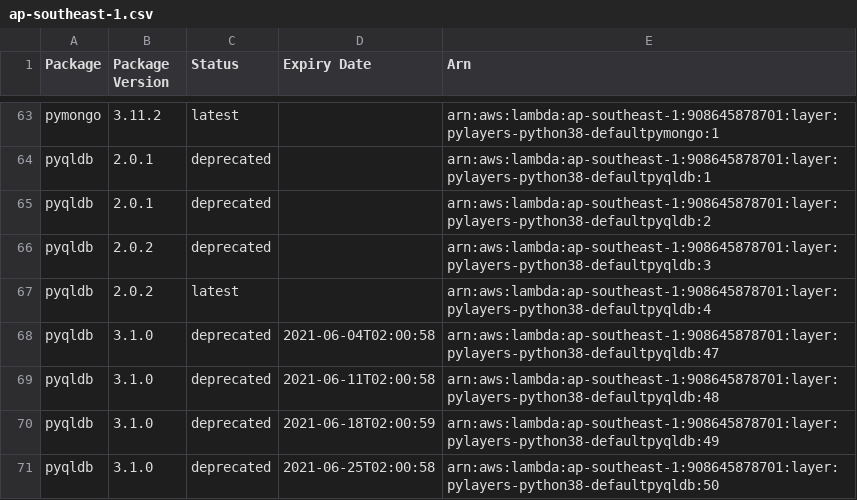
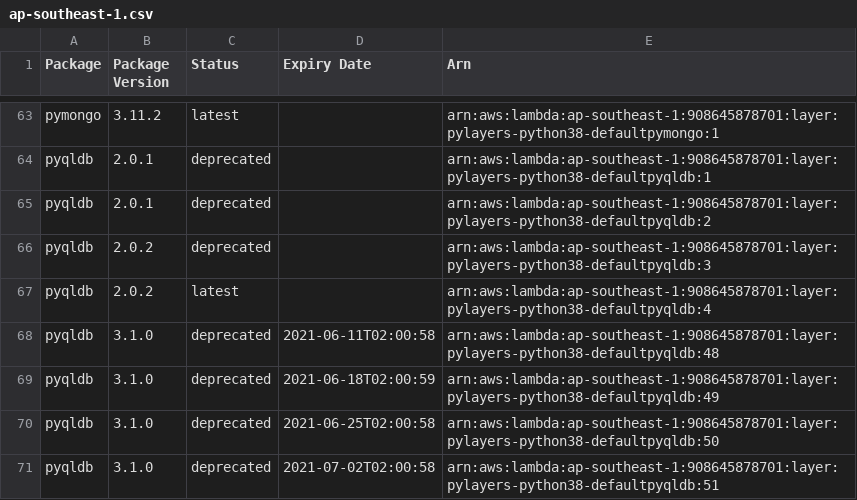
Before and after one commit to keithrozario/KLayers-default, a CSV file: deployments/python3.8/arns/ap-southeast-1.csv, drawn as a sheet; only a part is shown, gaps mark what is left out; the shorter side is filled out with more unchanged rows; the diff covers the shown part only.

```diff
--- a/deployments/python3.8/arns/ap-southeast-1.csv
+++ b/deployments/python3.8/arns/ap-southeast-1.csv
@@ -67,3 +67,2 @@ pyqldb,2.0.2,deprecated,,arn:aws:lambda:ap-southeast-1:908645878701:layer:pylaye
 pyqldb,2.0.2,latest,,arn:aws:lambda:ap-southeast-1:908645878701:layer:pylayers-python38-defaultpyqldb:4
-pyqldb,3.1.0,deprecated,2021-06-04T02:00:58,arn:aws:lambda:ap-southeast-1:908645878701:layer:pylayers-python38-defaultpyqldb:47
 pyqldb,3.1.0,deprecated,2021-06-11T02:00:58,arn:aws:lambda:ap-southeast-1:908645878701:layer:pylayers-python38-defaultpyqldb:48
```
Also changed, not shown: 7 added rows, 6 removed rows and 7 edited cells elsewhere in this file, 4 other files.
